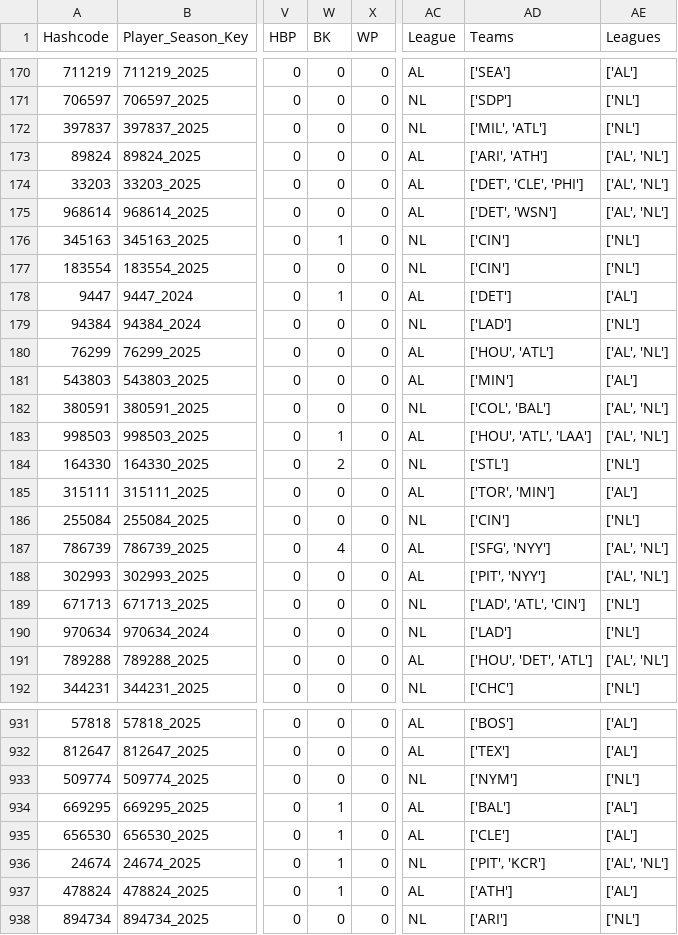
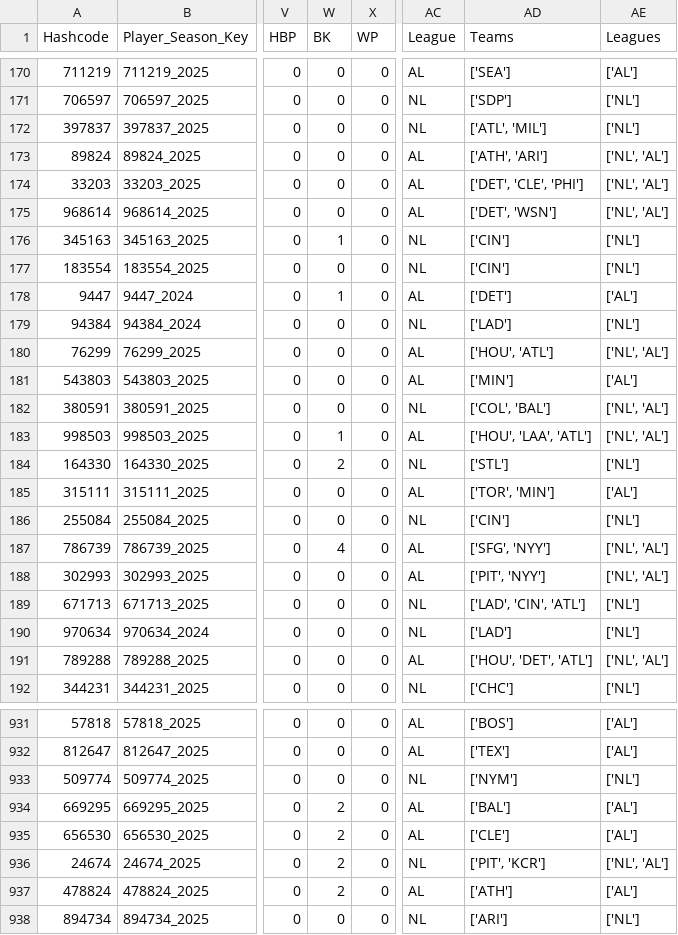
Before and after one commit to JimMaastricht5/baseballsim, a CSV file: 2026 New-Season-stats-pp-Pitching.csv, drawn as a sheet; only a part is shown, gaps mark what is left out; the diff covers the shown part only; the diff names each change by its address in the sheet, - before the commit and + after, or states it on an @@ line.

```diff
--- a/2026 New-Season-stats-pp-Pitching.csv
+++ b/2026 New-Season-stats-pp-Pitching.csv
-AD172 (Teams): ['MIL', 'ATL']
+AD172 (Teams): ['ATL', 'MIL']
-AD173 (Teams): ['ARI', 'ATH']
+AD173 (Teams): ['ATH', 'ARI']
-AE173:AE175 (Leagues): ['AL', 'NL']
+AE173:AE175 (Leagues): ['NL', 'AL']
-AE180 (Leagues): ['AL', 'NL']
+AE180 (Leagues): ['NL', 'AL']
-AE182:AE183 (Leagues): ['AL', 'NL']
+AE182:AE183 (Leagues): ['NL', 'AL']
-AD183 (Teams): ['HOU', 'ATL', 'LAA']
+AD183 (Teams): ['HOU', 'LAA', 'ATL']
-AE187:AE188 (Leagues): ['AL', 'NL']
+AE187:AE188 (Leagues): ['NL', 'AL']
-AD189 (Teams): ['LAD', 'ATL', 'CIN']
+AD189 (Teams): ['LAD', 'CIN', 'ATL']
-AE191 (Leagues): ['AL', 'NL']
+AE191 (Leagues): ['NL', 'AL']
-W934:W937 (BK): 1
+W934:W937 (BK): 2
-AE936 (Leagues): ['AL', 'NL']
+AE936 (Leagues): ['NL', 'AL']
```
Also changed, not shown: 175 edited cells elsewhere in this file, 2023 2024 2025 historical-Batting.csv, 2023 2024 2025 historical-Pitching.csv, 5 other files.
